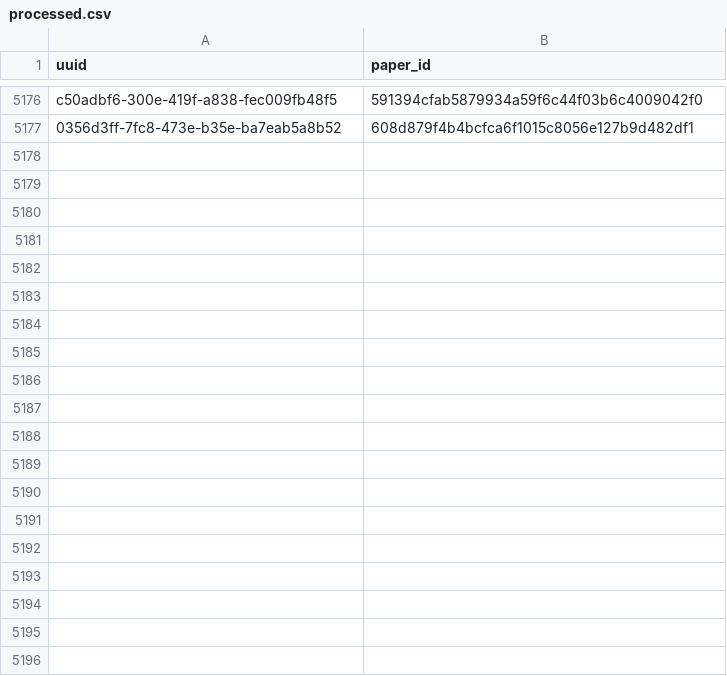
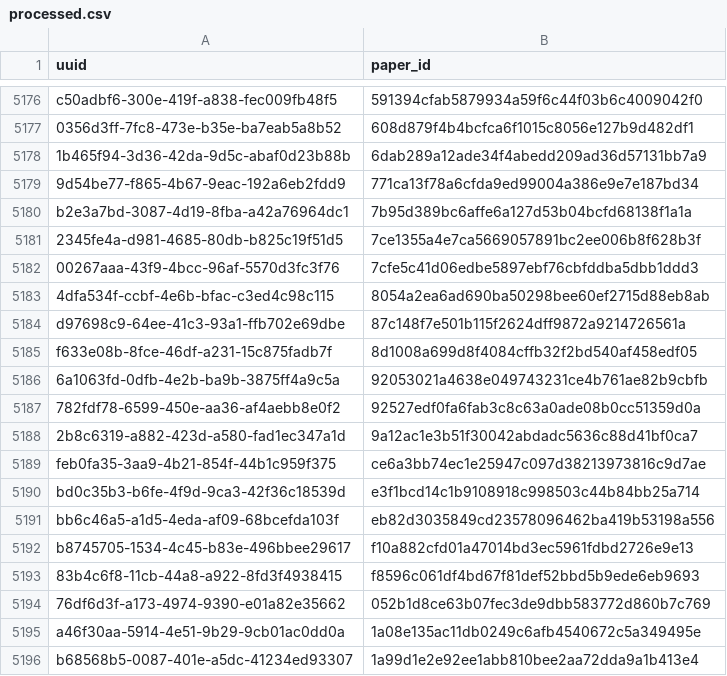
Before and after one commit to dev-SR/research-paper-downloader-pdf, a CSV file: data/info/processed.csv, drawn as a sheet; only a part is shown, gaps mark what is left out; the diff covers the shown part only.

Commit message:
3703 papers downloaded

```diff
--- a/data/info/processed.csv
+++ b/data/info/processed.csv
@@ -5177 +5177,20 @@ c50adbf6-300e-419f-a838-fec009fb48f5,591394cfab5879934a59f6c44f03b6c4009042f0
 0356d3ff-7fc8-473e-b35e-ba7eab5a8b52,608d879f4b4bcfca6f1015c8056e127b9d482df1
+1b465f94-3d36-42da-9d5c-abaf0d23b88b,6dab289a12ade34f4abedd209ad36d57131bb7a9
+9d54be77-f865-4b67-9eac-192a6eb2fdd9,771ca13f78a6cfda9ed99004a386e9e7e187bd34
+b2e3a7bd-3087-4d19-8fba-a42a76964dc1,7b95d389bc6affe6a127d53b04bcfd68138f1a1a
+2345fe4a-d981-4685-80db-b825c19f51d5,7ce1355a4e7ca5669057891bc2ee006b8f628b3f
+00267aaa-43f9-4bcc-96af-5570d3fc3f76,7cfe5c41d06edbe5897ebf76cbfddba5dbb1ddd3
+4dfa534f-ccbf-4e6b-bfac-c3ed4c98c115,8054a2ea6ad690ba50298bee60ef2715d88eb8ab
+d97698c9-64ee-41c3-93a1-ffb702e69dbe,87c148f7e501b115f2624dff9872a9214726561a
+f633e08b-8fce-46df-a231-15c875fadb7f,8d1008a699d8f4084cffb32f2bd540af458edf05
+6a1063fd-0dfb-4e2b-ba9b-3875ff4a9c5a,92053021a4638e049743231ce4b761ae82b9cbfb
+782fdf78-6599-450e-aa36-af4aebb8e0f2,92527edf0fa6fab3c8c63a0ade08b0cc51359d0a
+2b8c6319-a882-423d-a580-fad1ec347a1d,9a12ac1e3b51f30042abdadc5636c88d41bf0ca7
+feb0fa35-3aa9-4b21-854f-44b1c959f375,ce6a3bb74ec1e25947c097d38213973816c9d7ae
+bd0c35b3-b6fe-4f9d-9ca3-42f36c18539d,e3f1bcd14c1b9108918c998503c44b84bb25a714
+bb6c46a5-a1d5-4eda-af09-68bcefda103f,eb82d3035849cd23578096462ba419b53198a556
+b8745705-1534-4c45-b83e-496bbee29617,f10a882cfd01a47014bd3ec5961fdbd2726e9e13
+83b4c6f8-11cb-44a8-a922-8fd3f4938415,f8596c061df4bd67f81def52bbd5b9ede6eb9693
+76df6d3f-a173-4974-9390-e01a82e35662,052b1d8ce63b07fec3de9dbb583772d860b7c769
+a46f30aa-5914-4e51-9b29-9cb01ac0dd0a,1a08e135ac11db0249c6afb4540672c5a349495e
+b68568b5-0087-401e-a5dc-41234ed93307,1a99d1e2e92ee1abb810bee2aa72dda9a1b413e4
```
Also changed, not shown: 26 added rows elsewhere in this file, data/info/done.csv, data/info/not_found.csv.
